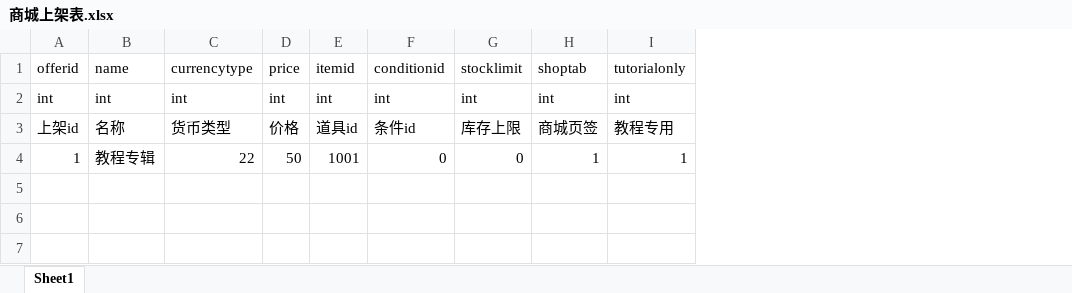
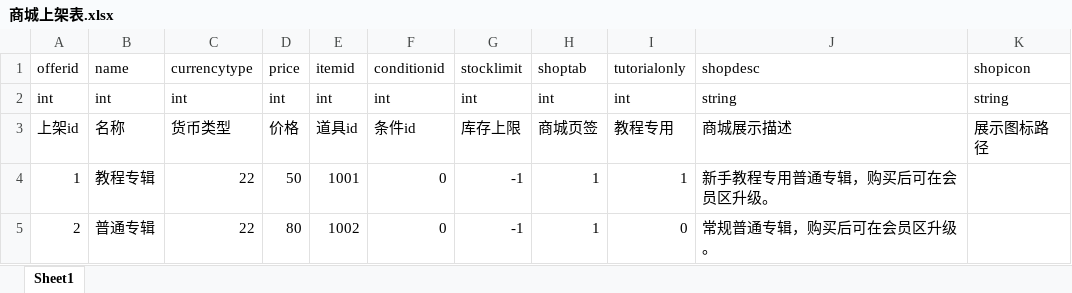
Before and after one commit to yanruosi/pubble-godot, an Excel workbook: data_src/xlsx表/商城上架表.xlsx, sheet Sheet1, drawn as a sheet; values as stored, in another font and other column widths than the file's, no borders; the diff names each change by its address in the sheet, - before the commit and + after, or states it on an @@ line.

```diff
--- a/data_src/xlsx表/商城上架表.xlsx (sheet Sheet1)
+++ b/data_src/xlsx表/商城上架表.xlsx (sheet Sheet1)
+column J, rows 1-4: shopdesc | string | 商城展示描述 | 新手教程专用普通专辑，购买后可在会员区升级。
+column K, rows 1-3: shopicon | string | 展示图标路径
-G4: 0
+G4: -1
+row 5: 2 | 普通专辑 | 22 | 80 | 1002 | 0 | -1 | 1 | 0 | 常规普通专辑，购买后可在会员区升级。
```
Also changed, not shown: data_src/xlsx表/投稿模板表.xlsx, data_src/xlsx表/活动表.xlsx, 36 other files.
